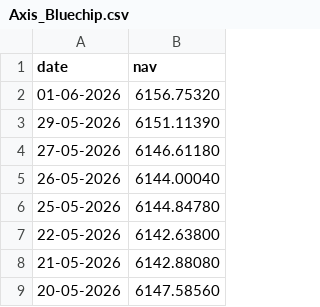
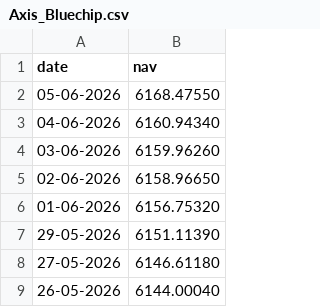
Before and after one commit to aarti1723/bluestock_mf_capstone, a CSV file: data/raw/live_nav/Axis_Bluechip.csv, drawn as a sheet; only a part is shown; the shorter side is filled out with more unchanged rows; the diff names each change by its address in the sheet, - before the commit and + after, or states it on an @@ line.

```diff
--- a/data/raw/live_nav/Axis_Bluechip.csv
+++ b/data/raw/live_nav/Axis_Bluechip.csv
+row 2: 05-06-2026 | 6168.47550
+row 3: 04-06-2026 | 6160.94340
+row 4: 03-06-2026 | 6159.96260
+row 5: 02-06-2026 | 6158.96650
```
Also changed, not shown: data/raw/live_nav/HDFC_Top100.csv, data/raw/live_nav/ICICI_Bluechip.csv, 10 other files.
